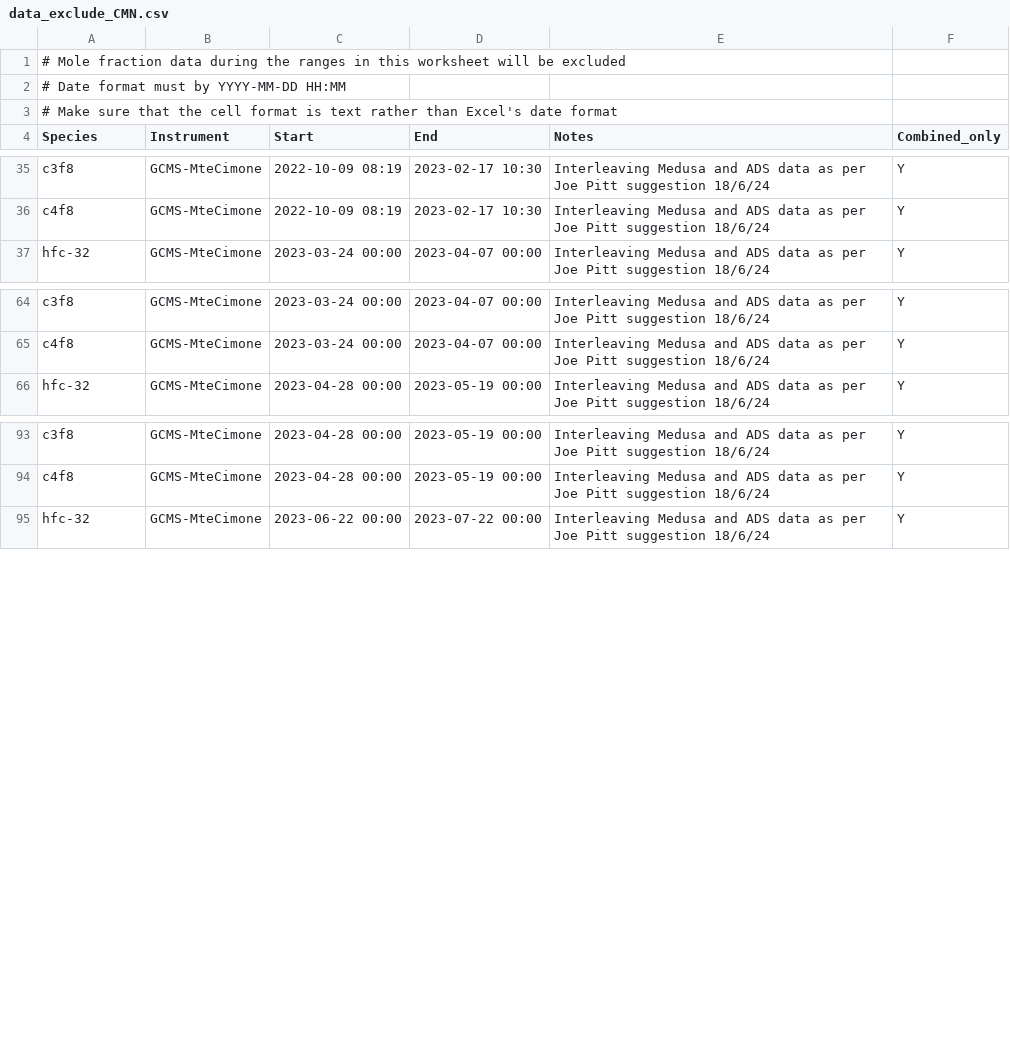
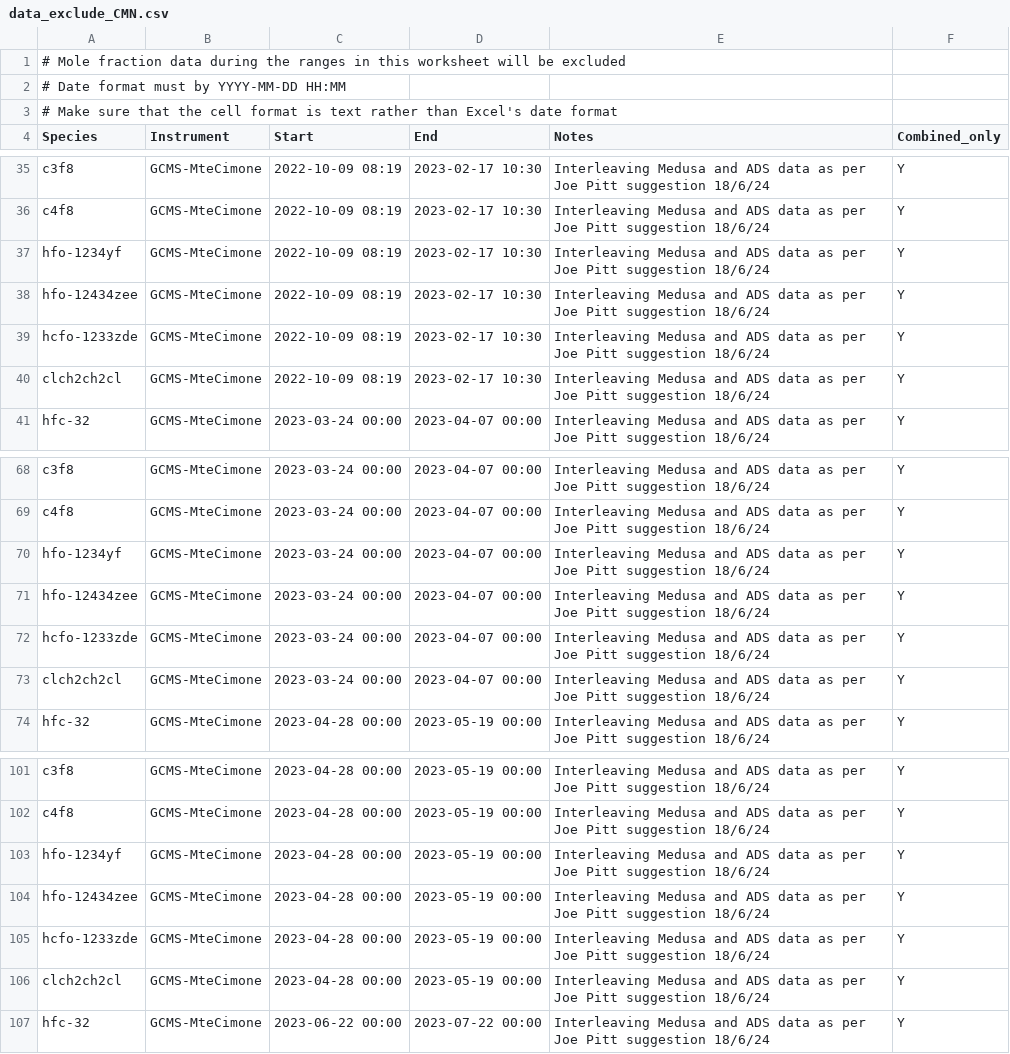
Before and after one commit to mrghg/agage-archive, a CSV file: data/agage/data_exclude/data_exclude_CMN.csv, drawn as a sheet; only a part is shown, gaps mark what is left out; the diff covers the shown part only.

```diff
--- a/data/agage/data_exclude/data_exclude_CMN.csv
+++ b/data/agage/data_exclude/data_exclude_CMN.csv
@@ -36,2 +36,6 @@ c3f8,GCMS-MteCimone,2022-10-09 08:19,2023-02-17 10:30,Interleaving Medusa and AD
 c4f8,GCMS-MteCimone,2022-10-09 08:19,2023-02-17 10:30,Interleaving Medusa and ADS data as per Joe Pitt suggestion 18/6/24,Y
+hfo-1234yf,GCMS-MteCimone,2022-10-09 08:19,2023-02-17 10:30,Interleaving Medusa and ADS data as per Joe Pitt suggestion 18/6/24,Y
+hfo-12434zee,GCMS-MteCimone,2022-10-09 08:19,2023-02-17 10:30,Interleaving Medusa and ADS data as per Joe Pitt suggestion 18/6/24,Y
+hcfo-1233zde,GCMS-MteCimone,2022-10-09 08:19,2023-02-17 10:30,Interleaving Medusa and ADS data as per Joe Pitt suggestion 18/6/24,Y
+clch2ch2cl,GCMS-MteCimone,2022-10-09 08:19,2023-02-17 10:30,Interleaving Medusa and ADS data as per Joe Pitt suggestion 18/6/24,Y
 hfc-32,GCMS-MteCimone,2023-03-24 00:00,2023-04-07 00:00,Interleaving Medusa and ADS data as per Joe Pitt suggestion 18/6/24,Y
@@ -65,2 +69,6 @@ c3f8,GCMS-MteCimone,2023-03-24 00:00,2023-04-07 00:00,Interleaving Medusa and AD
 c4f8,GCMS-MteCimone,2023-03-24 00:00,2023-04-07 00:00,Interleaving Medusa and ADS data as per Joe Pitt suggestion 18/6/24,Y
+hfo-1234yf,GCMS-MteCimone,2023-03-24 00:00,2023-04-07 00:00,Interleaving Medusa and ADS data as per Joe Pitt suggestion 18/6/24,Y
+hfo-12434zee,GCMS-MteCimone,2023-03-24 00:00,2023-04-07 00:00,Interleaving Medusa and ADS data as per Joe Pitt suggestion 18/6/24,Y
+hcfo-1233zde,GCMS-MteCimone,2023-03-24 00:00,2023-04-07 00:00,Interleaving Medusa and ADS data as per Joe Pitt suggestion 18/6/24,Y
+clch2ch2cl,GCMS-MteCimone,2023-03-24 00:00,2023-04-07 00:00,Interleaving Medusa and ADS data as per Joe Pitt suggestion 18/6/24,Y
 hfc-32,GCMS-MteCimone,2023-04-28 00:00,2023-05-19 00:00,Interleaving Medusa and ADS data as per Joe Pitt suggestion 18/6/24,Y
@@ -94,2 +102,6 @@ c3f8,GCMS-MteCimone,2023-04-28 00:00,2023-05-19 00:00,Interleaving Medusa and AD
 c4f8,GCMS-MteCimone,2023-04-28 00:00,2023-05-19 00:00,Interleaving Medusa and ADS data as per Joe Pitt suggestion 18/6/24,Y
+hfo-1234yf,GCMS-MteCimone,2023-04-28 00:00,2023-05-19 00:00,Interleaving Medusa and ADS data as per Joe Pitt suggestion 18/6/24,Y
+hfo-12434zee,GCMS-MteCimone,2023-04-28 00:00,2023-05-19 00:00,Interleaving Medusa and ADS data as per Joe Pitt suggestion 18/6/24,Y
+hcfo-1233zde,GCMS-MteCimone,2023-04-28 00:00,2023-05-19 00:00,Interleaving Medusa and ADS data as per Joe Pitt suggestion 18/6/24,Y
+clch2ch2cl,GCMS-MteCimone,2023-04-28 00:00,2023-05-19 00:00,Interleaving Medusa and ADS data as per Joe Pitt suggestion 18/6/24,Y
 hfc-32,GCMS-MteCimone,2023-06-22 00:00,2023-07-22 00:00,Interleaving Medusa and ADS data as per Joe Pitt suggestion 18/6/24,Y
```
Also changed, not shown: 12 added rows elsewhere in this file, data/agage/data_combination/data_combination_CMN.csv, data/agage/data_combination/data_combination_TOB.csv, 3 other files.
